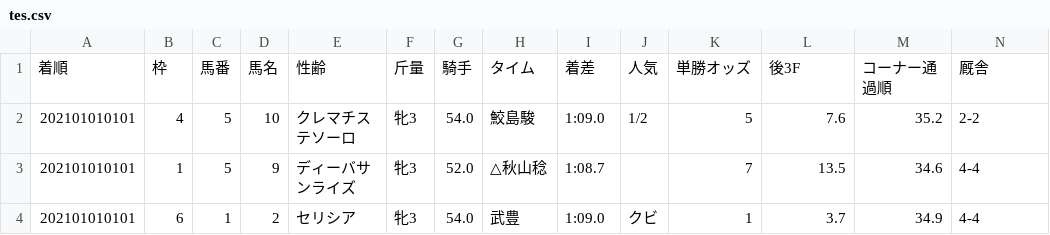
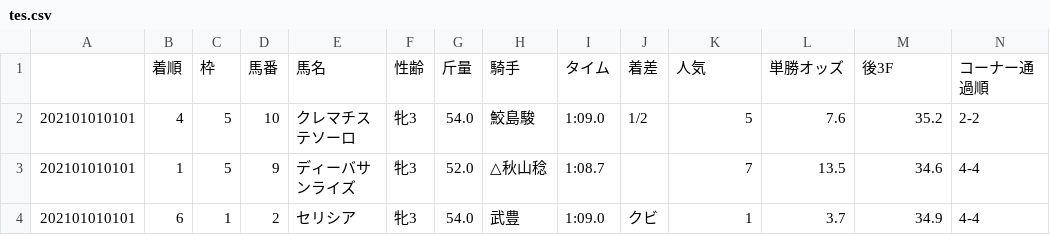
Before and after one commit to abe-masafumi/sklran-test, a CSV file: tes.csv, drawn as a sheet; only a part is shown; removed rows and columns are numbered as before the commit, all else as after; rows hold the shown columns only; the diff names each change by its address in the sheet, - before the commit and + after, or states it on an @@ line.

```diff
--- a/tes.csv
+++ b/tes.csv
-row 1: 着順 | 枠 | 馬番 | 馬名 | 性齢 | 斤量 | 騎手 | タイム | 着差 | 人気 | 単勝オッズ | 後3F | コーナー通過順 | 厩舎
+row 1:  | 着順 | 枠 | 馬番 | 馬名 | 性齢 | 斤量 | 騎手 | タイム | 着差 | 人気 | 単勝オッズ | 後3F | コーナー通過順
```
Also changed, not shown: 4 other files.
